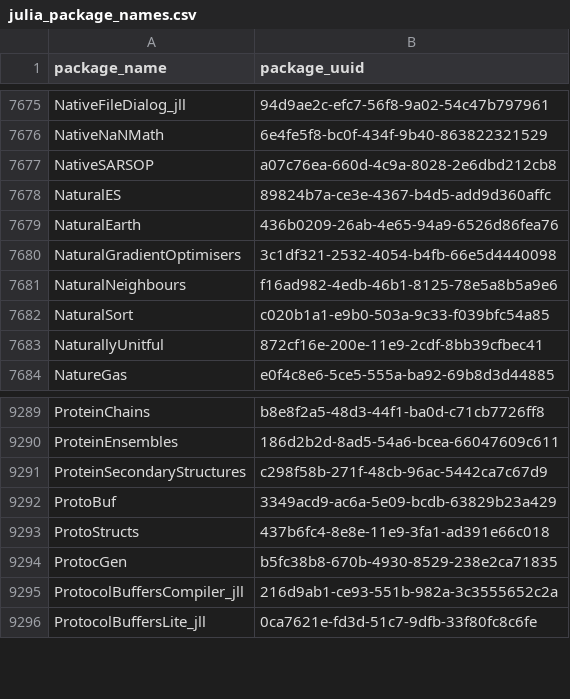
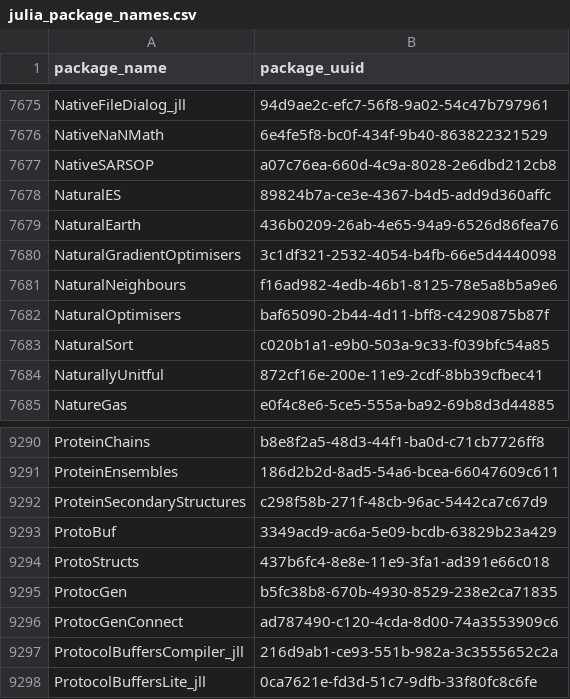
Before and after one commit to analyticsinmotion/julia-packages-data, a CSV file: data/julia_package_names.csv, drawn as a sheet; only a part is shown, gaps mark what is left out; the diff names each change by its address in the sheet, - before the commit and + after, or states it on an @@ line.

Commit message:
Update CSV data

```diff
--- a/data/julia_package_names.csv
+++ b/data/julia_package_names.csv
+row 7682: NaturalOptimisers | baf65090-2b44-4d11-bff8-c4290875b87f
+row 9296: ProtocGenConnect | ad787490-c120-4cda-8d00-74a3553909c6
```
